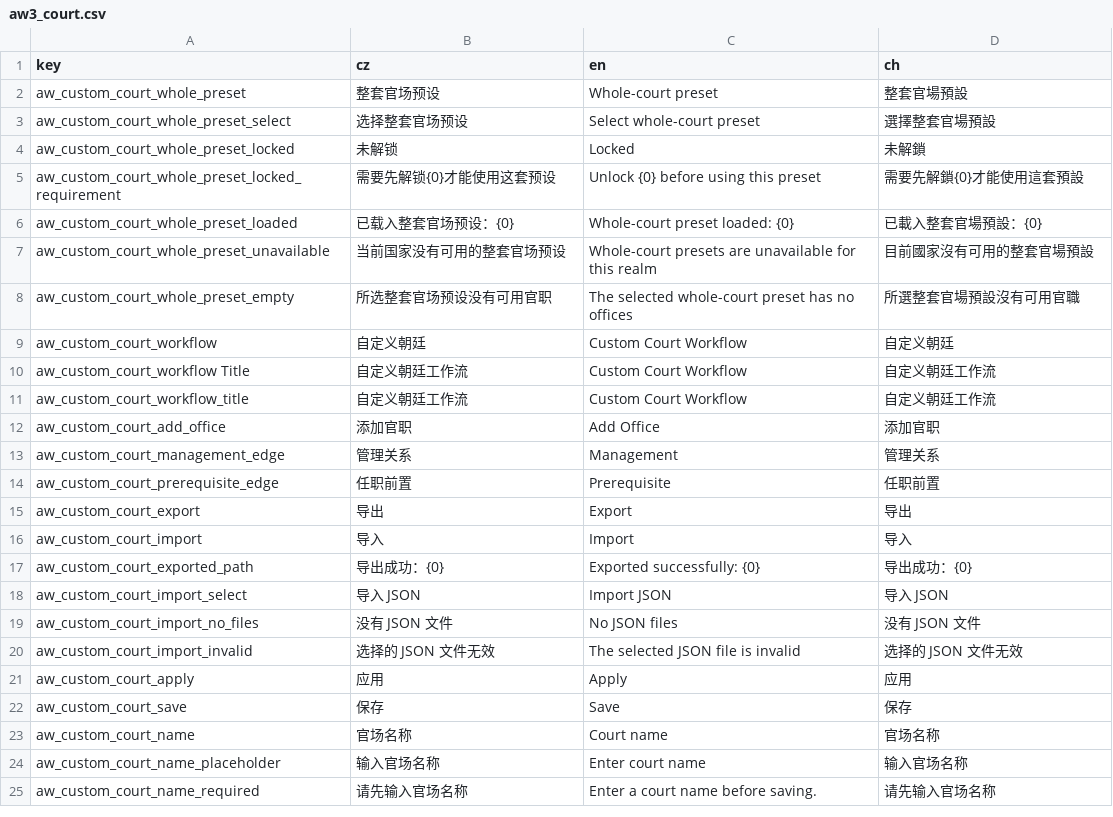
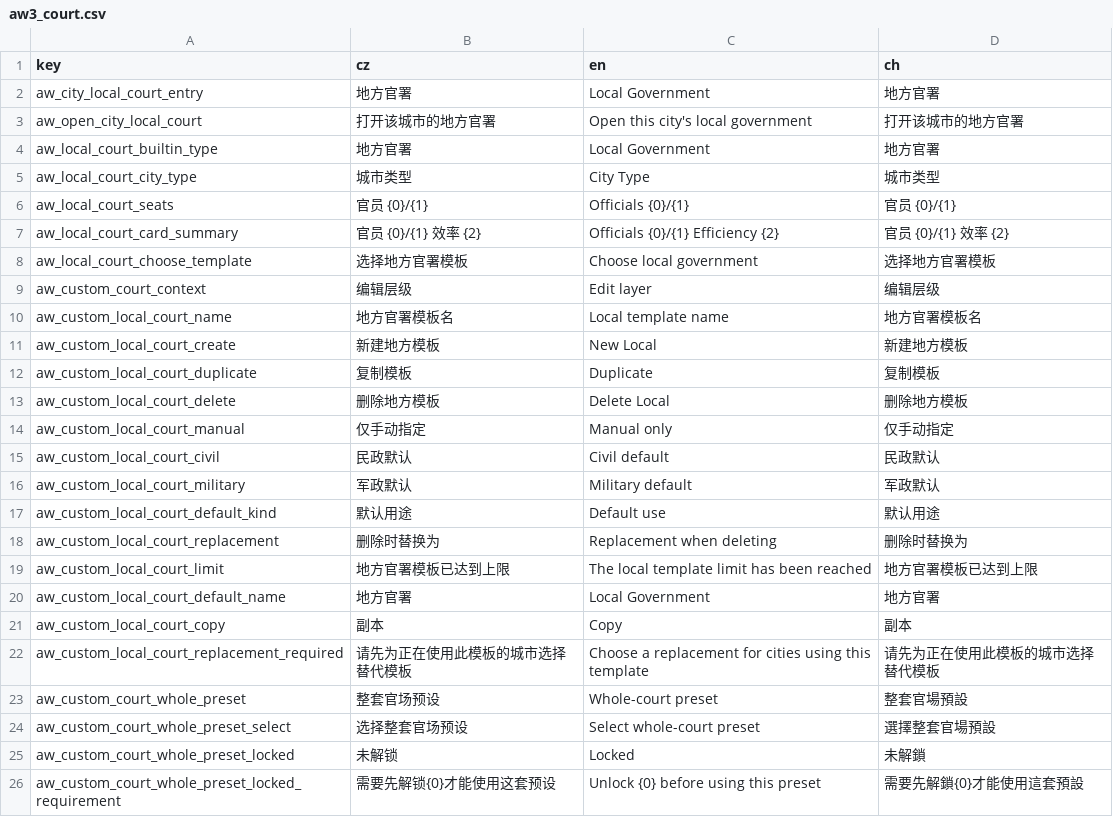
Before and after one commit to monpai-lover/AncientWarfare3.0, a CSV file: Locales/aw3_court.csv, drawn as a sheet; only a part is shown; the shorter side is filled out with more unchanged rows; the diff names each change by its address in the sheet, - before the commit and + after, or states it on an @@ line.

Commit message:
feat: show city governments in the shared court window

```diff
--- a/Locales/aw3_court.csv
+++ b/Locales/aw3_court.csv
+row 2: aw_city_local_court_entry | 地方官署 | Local Government | 地方官署
+row 3: aw_open_city_local_court | 打开该城市的地方官署 | Open this city's local government | 打开该城市的地方官署
+row 4: aw_local_court_builtin_type | 地方官署 | Local Government | 地方官署
+row 5: aw_local_court_city_type | 城市类型 | City Type | 城市类型
+row 6: aw_local_court_seats | 官员 {0}/{1} | Officials {0}/{1} | 官员 {0}/{1}
+row 7: aw_local_court_card_summary | 官员 {0}/{1} 效率 {2} | Officials {0}/{1} Efficiency {2} | 官员 {0}/{1} 效率 {2}
+row 8: aw_local_court_choose_template | 选择地方官署模板 | Choose local government | 选择地方官署模板
+row 9: aw_custom_court_context | 编辑层级 | Edit layer | 编辑层级
+row 10: aw_custom_local_court_name | 地方官署模板名 | Local template name | 地方官署模板名
+row 11: aw_custom_local_court_create | 新建地方模板 | New Local | 新建地方模板
+row 12: aw_custom_local_court_duplicate | 复制模板 | Duplicate | 复制模板
+row 13: aw_custom_local_court_delete | 删除地方模板 | Delete Local | 删除地方模板
+row 14: aw_custom_local_court_manual | 仅手动指定 | Manual only | 仅手动指定
+row 15: aw_custom_local_court_civil | 民政默认 | Civil default | 民政默认
+row 16: aw_custom_local_court_military | 军政默认 | Military default | 军政默认
+row 17: aw_custom_local_court_default_kind | 默认用途 | Default use | 默认用途
+row 18: aw_custom_local_court_replacement | 删除时替换为 | Replacement when deleting | 删除时替换为
+row 19: aw_custom_local_court_limit | 地方官署模板已达到上限 | The local template limit has been reached | 地方官署模板已达到上限
+row 20: aw_custom_local_court_default_name | 地方官署 | Local Government | 地方官署
+row 21: aw_custom_local_court_copy | 副本 | Copy | 副本
+row 22: aw_custom_local_court_replacement_required | 请先为正在使用此模板的城市选择替代模板 | Choose a replacement for cities using this template | 请先为正在使用此模板的城市选择替代模板
```
Also changed, not shown: 10 other files.
